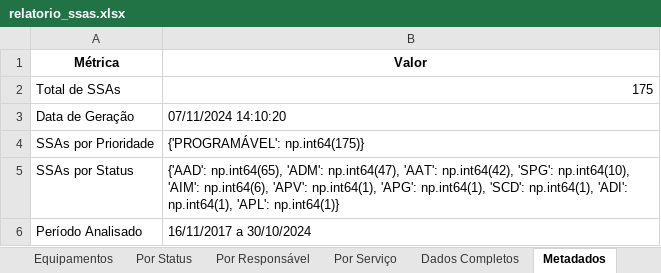
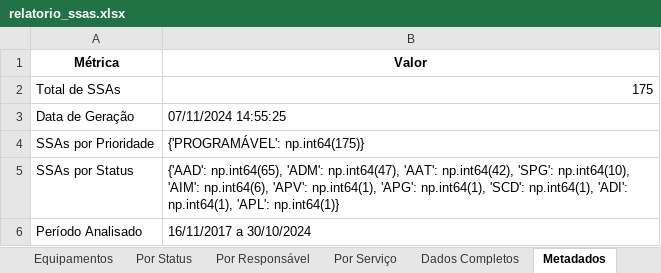
Before and after one commit to mauriciomenon/scrap_sam_rework, an Excel workbook: relatorio_ssas.xlsx, sheet Metadados, drawn as a sheet; values as stored, in another font and other column widths than the file's, no borders; the diff names each change by its address in the sheet, - before the commit and + after, or states it on an @@ line.

Commit message:
versao estavel do relatorio

```diff
--- a/relatorio_ssas.xlsx (sheet Metadados)
+++ b/relatorio_ssas.xlsx (sheet Metadados)
-B3 (Valor): 07/11/2024 14:10:20
+B3 (Valor): 07/11/2024 14:55:25
```
Also changed, not shown: 2 other files.
